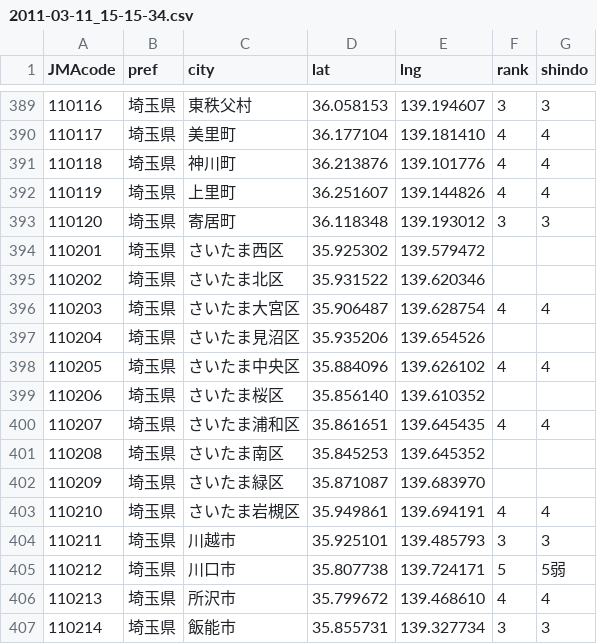
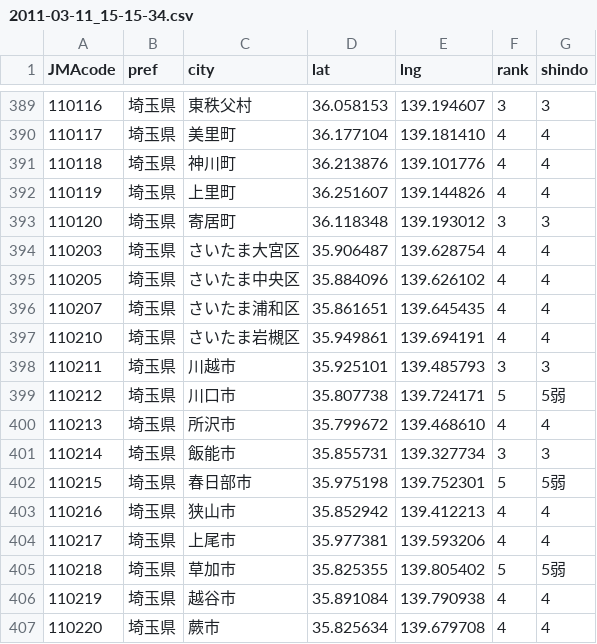
Before and after one commit to EarthScience-ai/quake-data, a CSV file: QuakeDetected/2011-03-11_15-15-34.csv, drawn as a sheet; only a part is shown, gaps mark what is left out; the shorter side is filled out with more unchanged rows.

```diff
--- a/QuakeDetected/2011-03-11_15-15-34.csv
+++ b/QuakeDetected/2011-03-11_15-15-34.csv
@@ -393,11 +393,5 @@ JMAcode,pref,city,lat,lng,rank,shindo
 110120,埼玉県,寄居町,36.118348,139.193012,3,3
-110201,埼玉県,さいたま西区,35.925302,139.579472
-110202,埼玉県,さいたま北区,35.931522,139.620346
 110203,埼玉県,さいたま大宮区,35.906487,139.628754,4,4
-110204,埼玉県,さいたま見沼区,35.935206,139.654526
 110205,埼玉県,さいたま中央区,35.884096,139.626102,4,4
-110206,埼玉県,さいたま桜区,35.856140,139.610352
 110207,埼玉県,さいたま浦和区,35.861651,139.645435,4,4
-110208,埼玉県,さいたま南区,35.845253,139.645352
-110209,埼玉県,さいたま緑区,35.871087,139.683970
 110210,埼玉県,さいたま岩槻区,35.949861,139.694191,4,4
```
Also changed, not shown: QuakeDetected/2004-10-23_18-11-57.csv, QuakeDetected/2011-03-15_22-31-46.csv, 4 other files.
